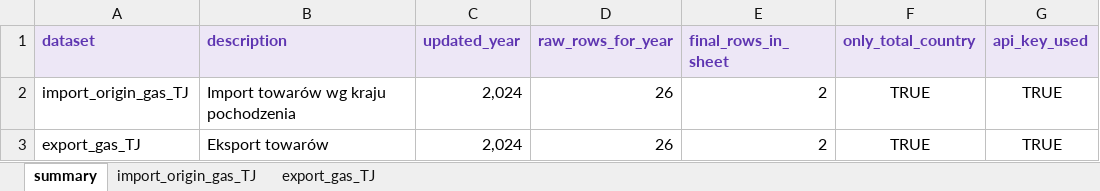
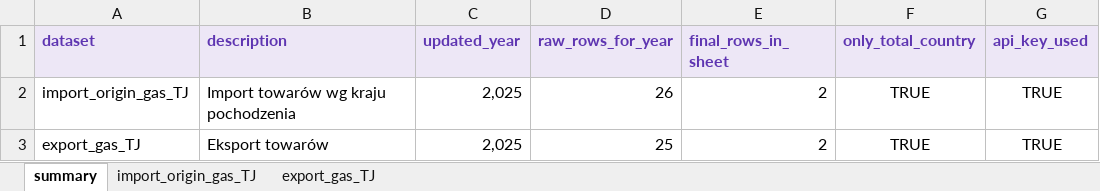
Before and after one commit to ForumEnergiiPL/GUS, an Excel workbook: gus_dbw_trade/gus_gas_TJ_2018_plus_IMPORT_EXPORT_MASTER.xlsx, sheet summary, drawn as a sheet; values as stored, in another font and other column widths than the file's, no borders; the diff names each change by its address in the sheet, - before the commit and + after, or states it on an @@ line.

```diff
--- a/gus_dbw_trade/gus_gas_TJ_2018_plus_IMPORT_EXPORT_MASTER.xlsx (sheet summary)
+++ b/gus_dbw_trade/gus_gas_TJ_2018_plus_IMPORT_EXPORT_MASTER.xlsx (sheet summary)
-C2:C3 (updated_year): 2,024
+C2:C3 (updated_year): 2,025
-D3 (raw_rows_for_year): 26
+D3 (raw_rows_for_year): 25
```
Also changed, not shown: sheet export_gas_TJ, sheet import_origin_gas_TJ.
